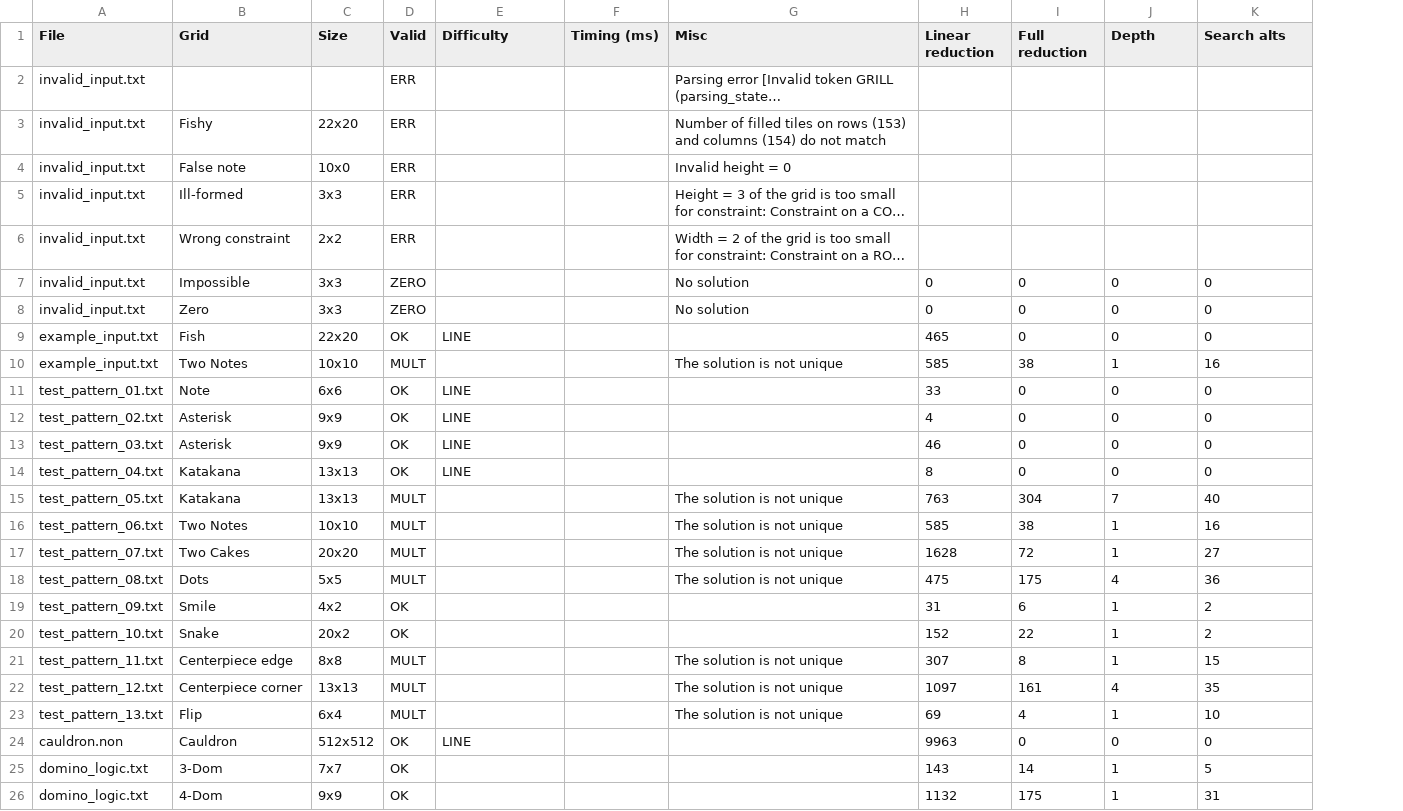
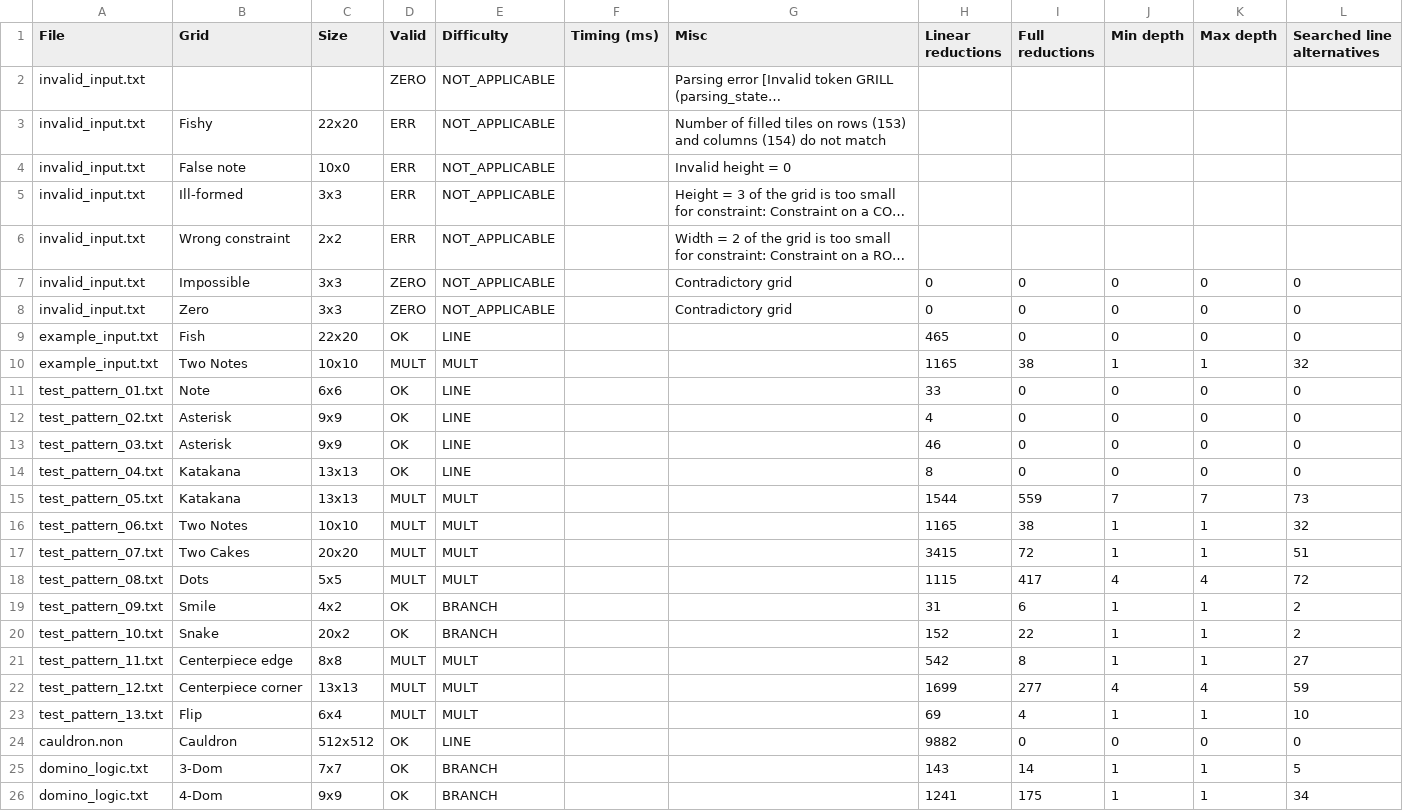
Before and after one commit to pierre-dejoue/picross-solver, a CSV file: outputs/validation.csv, drawn as a sheet; only a part is shown; long unchanged cells end in …; addresses are those after the commit; the diff covers the shown part only; the diff names each change by its address in the sheet, - before the commit and + after, or states it on an @@ line.

Commit message:
Revisit the validation: Add a difficulty code.
- Add a difficulty code in the validation results (LINE/BRANCH/MULT)
- The CLI in validation mode now just output the code as-is in the
  difficulty column
- Update validation reference file

```diff
--- a/outputs/validation.csv
+++ b/outputs/validation.csv
+column J (Min depth), rows 7-26: 0 | 0 | 0 | 1 | 0 | 0 | 0 | 0 | 7 | 1 | 1 | 4 | 1 | 1 | 1 | 4 | 1 | 0 | 1 | 1
-H1: Linear reduction
+H1: Linear reductions
-I1: Full reduction
+I1: Full reductions
-K1: Depth
+K1: Max depth
-L1: Search alts
+L1: Searched line alternatives
-D2 (Valid): ERR
+D2 (Valid): ZERO
-E2:E8 (Difficulty): (empty)
+E2:E8 (Difficulty): NOT_APPLICABLE
-G7:G8 (Misc): No solution
+G7:G8 (Misc): Contradictory grid
-E10 (Difficulty): (empty)
+E10 (Difficulty): MULT
-G10 (Misc): The solution is not unique
+G10 (Misc): (empty)
-H10 (Linear reductions): 585
+H10 (Linear reductions): 1165
-L10 (Searched line alternatives): 16
+L10 (Searched line alternatives): 32
-E15:E18 (Difficulty): (empty)
+E15:E18 (Difficulty): MULT
-G15:G18 (Misc): The solution is not unique
+G15:G18 (Misc): (empty)
-H15 (Linear reductions): 763
+H15 (Linear reductions): 1544
-I15 (Full reductions): 304
+I15 (Full reductions): 559
-L15 (Searched line alternatives): 40
+L15 (Searched line alternatives): 73
-H16 (Linear reductions): 585
+H16 (Linear reductions): 1165
-L16 (Searched line alternatives): 16
+L16 (Searched line alternatives): 32
-H17 (Linear reductions): 1628
+H17 (Linear reductions): 3415
-L17 (Searched line alternatives): 27
+L17 (Searched line alternatives): 51
-H18 (Linear reductions): 475
+H18 (Linear reductions): 1115
-I18 (Full reductions): 175
+I18 (Full reductions): 417
-L18 (Searched line alternatives): 36
+L18 (Searched line alternatives): 72
-E19:E20 (Difficulty): (empty)
+E19:E20 (Difficulty): BRANCH
-E21:E23 (Difficulty): (empty)
+E21:E23 (Difficulty): MULT
-G21:G23 (Misc): The solution is not unique
+G21:G23 (Misc): (empty)
-H21 (Linear reductions): 307
+H21 (Linear reductions): 542
-L21 (Searched line alternatives): 15
+L21 (Searched line alternatives): 27
-H22 (Linear reductions): 1097
+H22 (Linear reductions): 1699
-I22 (Full reductions): 161
+I22 (Full reductions): 277
-L22 (Searched line alternatives): 35
+L22 (Searched line alternatives): 59
-H24 (Linear reductions): 9963
+H24 (Linear reductions): 9882
-E25:E26 (Difficulty): (empty)
+E25:E26 (Difficulty): BRANCH
-H26 (Linear reductions): 1132
+H26 (Linear reductions): 1241
-L26 (Searched line alternatives): 31
+L26 (Searched line alternatives): 34
```
Also changed, not shown: 20 edited cells elsewhere in this file, 4 other files.
